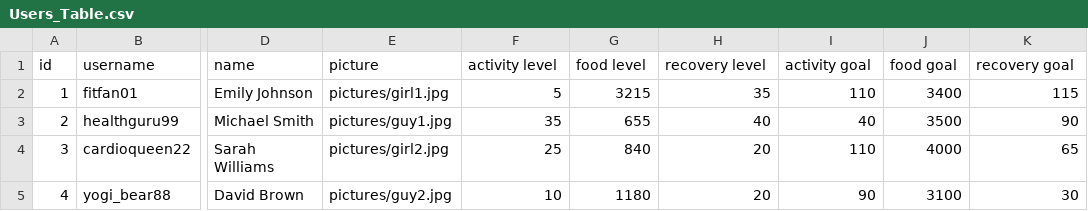
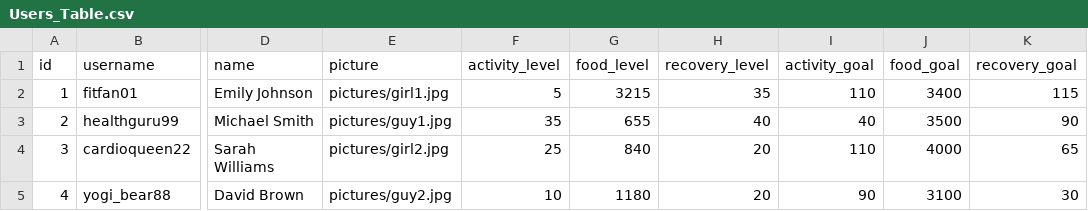
Before and after one commit to telesznicole/Flexi-Flow, a CSV file: CSV/Users_Table.csv (was Users_Table.csv), drawn as a sheet; only a part is shown, gaps mark what is left out; the diff names each change by its address in the sheet, - before the commit and + after, or states it on an @@ line.

Commit message:
created friends and users tables and CSV and SQL files
added CSVtoSQL.java to users branch; created SQL folder and added SQL files for users and friends tables; ensured all SQL files worked when plugged into PHPmyadmin; organized files into folders; pushed branch

```diff
--- a/Users_Table.csv
+++ b/CSV/Users_Table.csv
-F1: activity level
+F1: activity_level
-G1: food level
+G1: food_level
-H1: recovery level
+H1: recovery_level
-I1: activity goal
+I1: activity_goal
-J1: food goal
+J1: food_goal
-K1: recovery goal
+K1: recovery_goal
```
Also changed, not shown: 5 other files.
